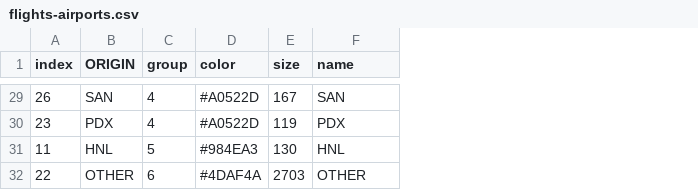
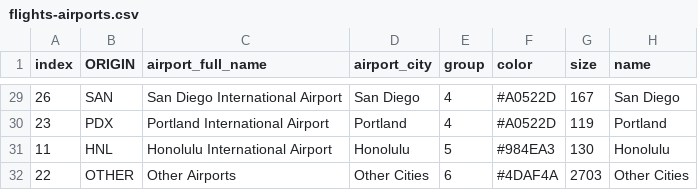
Before and after one commit to shivathudi/flights-chord, a CSV file: flights-airports.csv, drawn as a sheet; only a part is shown, gaps mark what is left out; addresses are those after the commit; the diff covers the shown part only; the diff names each change by its address in the sheet, - before the commit and + after, or states it on an @@ line.

Commit message:
Final version of airports chord diagram

```diff
--- a/flights-airports.csv
+++ b/flights-airports.csv
+column C (airport_full_name), rows 29-32: San Diego International Airport | Portland International Airport | Honolulu International Airport | Other Airports
+column D (airport_city), rows 29-32: San Diego | Portland | Honolulu | Other Cities
-H29 (name): SAN
+H29 (name): San Diego
-H30 (name): PDX
+H30 (name): Portland
-H31 (name): HNL
+H31 (name): Honolulu
-H32 (name): OTHER
+H32 (name): Other Cities
```
Also changed, not shown: 27 edited cells elsewhere in this file, 2 other files.
